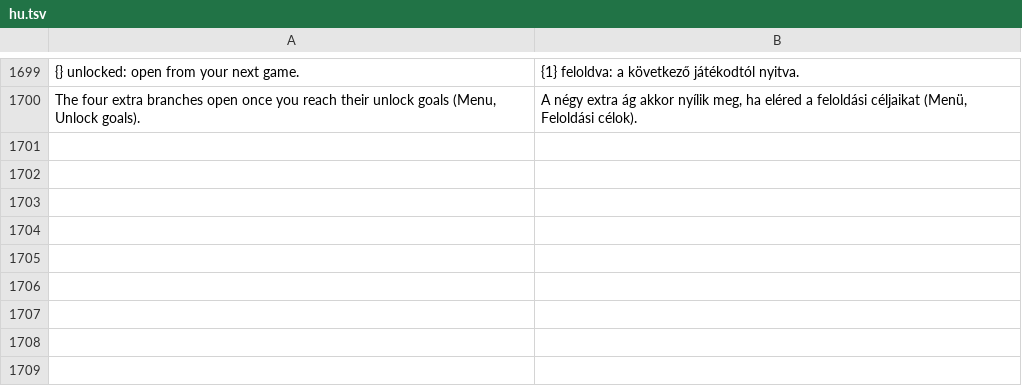
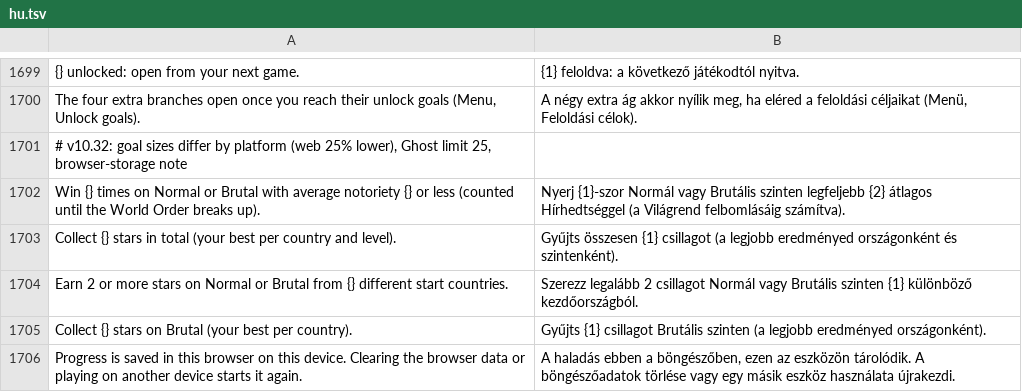
Before and after one commit to gaborwebmoney-art/global-ideology, a TSV file: i18n/hu.tsv, drawn as a sheet; only a part is shown, gaps mark what is left out; the diff names each change by its address in the sheet, - before the commit and + after, or states it on an @@ line.

```diff
--- a/i18n/hu.tsv
+++ b/i18n/hu.tsv
+row 1701: # v10.32: goal sizes differ by platform (web 25% lower), Ghost limit 25, browser-storage note
+row 1702: Win {} times on Normal or Brutal with average notoriety {} or less (counted until the World Order breaks up). | Nyerj {1}-szor Normál vagy Brutális szinten legfeljebb {2} átlagos Hírhedtséggel (a Világrend felbomlásáig számítva).
+row 1703: Collect {} stars in total (your best per country and level). | Gyűjts összesen {1} csillagot (a legjobb eredményed országonként és szintenként).
+row 1704: Earn 2 or more stars on Normal or Brutal from {} different start countries. | Szerezz legalább 2 csillagot Normál vagy Brutális szinten {1} különböző kezdőországból.
+row 1705: Collect {} stars on Brutal (your best per country). | Gyűjts {1} csillagot Brutális szinten (a legjobb eredményed országonként).
+row 1706: Progress is saved in this browser on this device. Clearing the browser data or playing on another device starts it again. | A haladás ebben a böngészőben, ezen az eszközön tárolódik. A böngészőadatok törlése vagy egy másik eszköz használata újrakezdi.
```
Also changed, not shown: 7 other files.
